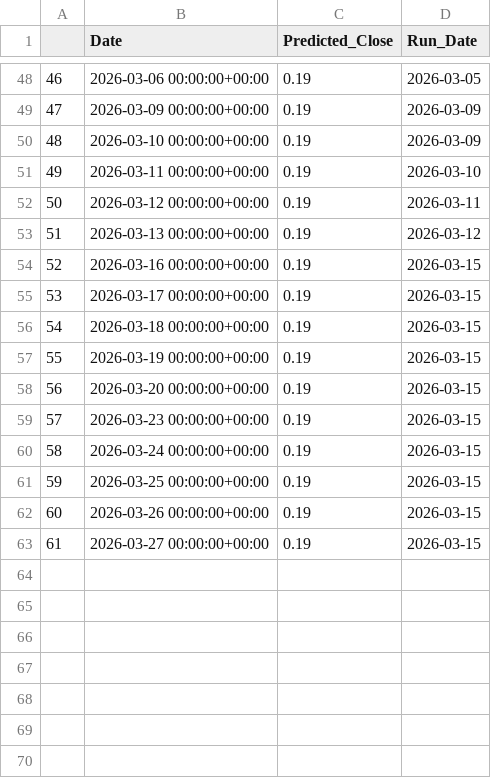
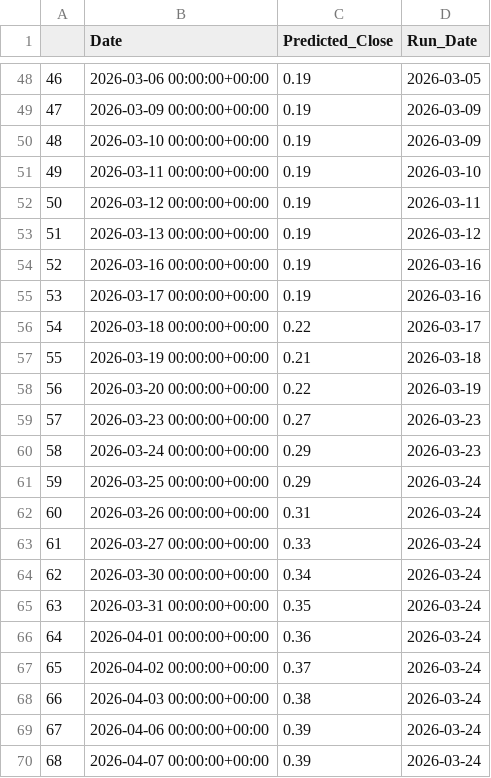
Before and after one commit to ParnNasa32/Thailand-s-Energy-Stock-Price-Forecasting-Website, a CSV file: scripts/รวมplot_df/plot_df_BIOTEC.csv, drawn as a sheet; only a part is shown, gaps mark what is left out.

Commit message:
Update plot_df_BIOTEC.csv

```diff
--- a/scripts/รวมplot_df/plot_df_BIOTEC.csv
+++ b/scripts/รวมplot_df/plot_df_BIOTEC.csv
@@ -53,11 +53,18 @@
 51,2026-03-13 00:00:00+00:00,0.19,2026-03-12
-52,2026-03-16 00:00:00+00:00,0.19,2026-03-15
-53,2026-03-17 00:00:00+00:00,0.19,2026-03-15
-54,2026-03-18 00:00:00+00:00,0.19,2026-03-15
-55,2026-03-19 00:00:00+00:00,0.19,2026-03-15
-56,2026-03-20 00:00:00+00:00,0.19,2026-03-15
-57,2026-03-23 00:00:00+00:00,0.19,2026-03-15
-58,2026-03-24 00:00:00+00:00,0.19,2026-03-15
-59,2026-03-25 00:00:00+00:00,0.19,2026-03-15
-60,2026-03-26 00:00:00+00:00,0.19,2026-03-15
-61,2026-03-27 00:00:00+00:00,0.19,2026-03-15
+52,2026-03-16 00:00:00+00:00,0.19,2026-03-16
+53,2026-03-17 00:00:00+00:00,0.19,2026-03-16
+54,2026-03-18 00:00:00+00:00,0.22,2026-03-17
+55,2026-03-19 00:00:00+00:00,0.21,2026-03-18
+56,2026-03-20 00:00:00+00:00,0.22,2026-03-19
+57,2026-03-23 00:00:00+00:00,0.27,2026-03-23
+58,2026-03-24 00:00:00+00:00,0.29,2026-03-23
+59,2026-03-25 00:00:00+00:00,0.29,2026-03-24
+60,2026-03-26 00:00:00+00:00,0.31,2026-03-24
+61,2026-03-27 00:00:00+00:00,0.33,2026-03-24
+62,2026-03-30 00:00:00+00:00,0.34,2026-03-24
+63,2026-03-31 00:00:00+00:00,0.35,2026-03-24
+64,2026-04-01 00:00:00+00:00,0.36,2026-03-24
+65,2026-04-02 00:00:00+00:00,0.37,2026-03-24
+66,2026-04-03 00:00:00+00:00,0.38,2026-03-24
+67,2026-04-06 00:00:00+00:00,0.39,2026-03-24
+68,2026-04-07 00:00:00+00:00,0.39,2026-03-24
```
